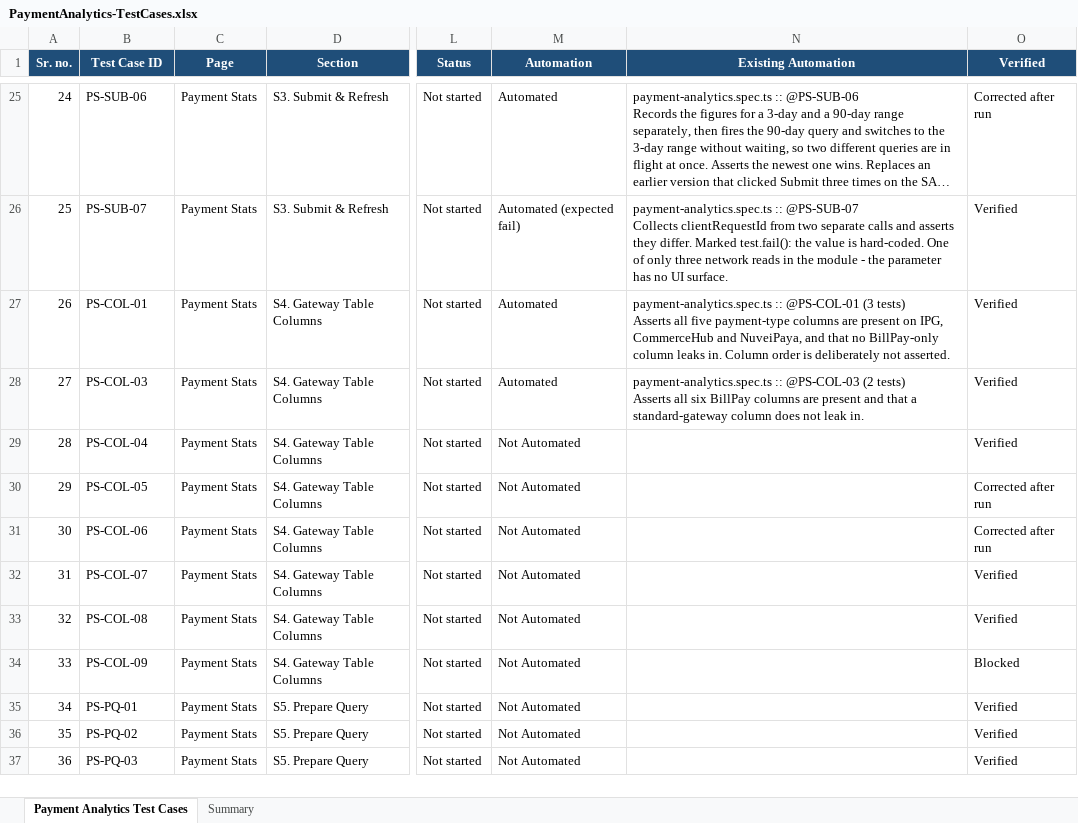
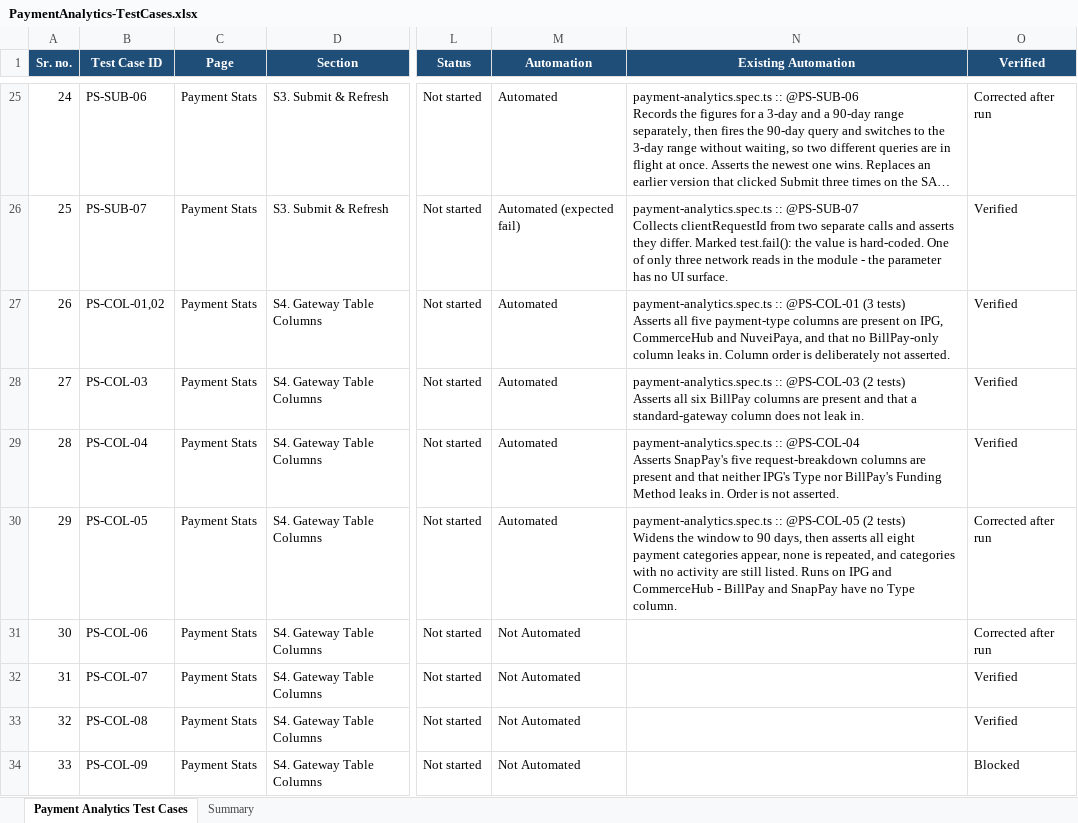
Before and after one commit to ramamurari-Tilli/Designs, an Excel workbook: PaymentAnalytics-TestCases.xlsx, sheet Payment Analytics Test Cases, drawn as a sheet; only a part is shown, gaps mark what is left out; the shorter side is filled out with more unchanged rows; long unchanged cells end in …; values as stored, in another font and other column widths than the file's, no borders; ↵ is a line break in a cell; the diff names each change by its address in the sheet, - before the commit and + after, or states it on an @@ line.

Commit message:
Mark PS-COL-04 and PS-COL-05 automated, and show the merged case IDs
PS-COL-01 now displays as PS-COL-01,02. PS-COL-02 said the same thing as
PS-COL-01 on two further gateways and was folded into it early on, which left an
unexplained gap in the numbering. Showing both IDs makes clear the case is
covered rather than missing. The underlying identifier is unchanged, so sorting
and the automation lookup still work.

PS-COL-04 and PS-COL-05 are now automated and verified on QA.

```diff
--- a/PaymentAnalytics-TestCases.xlsx (sheet Payment Analytics Test Cases)
+++ b/PaymentAnalytics-TestCases.xlsx (sheet Payment Analytics Test Cases)
-B27 (Test Case ID): PS-COL-01
+B27 (Test Case ID): PS-COL-01,02
-M29:M30 (Automation): Not Automated
+M29:M30 (Automation): Automated
-N29 (Existing Automation): (empty)
+N29 (Existing Automation): payment-analytics.spec.ts :: @PS-COL-04 ↵ Asserts SnapPay's five request-breakdown columns are present and that neither IPG's Type nor BillPay's Funding Method leaks in. Order is not asserted.
-N30 (Existing Automation): (empty)
+N30 (Existing Automation): payment-analytics.spec.ts :: @PS-COL-05 (2 tests) ↵ Widens the window to 90 days, then asserts all eight payment categories appear, none is repeated, and categories with no activity are still listed. Runs on IPG and CommerceHub - BillPay and SnapPay have no Type column.
```
Also changed, not shown: sheet Summary.
